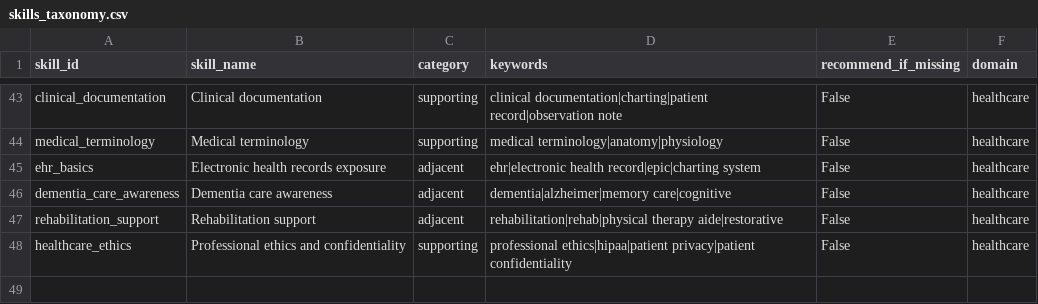
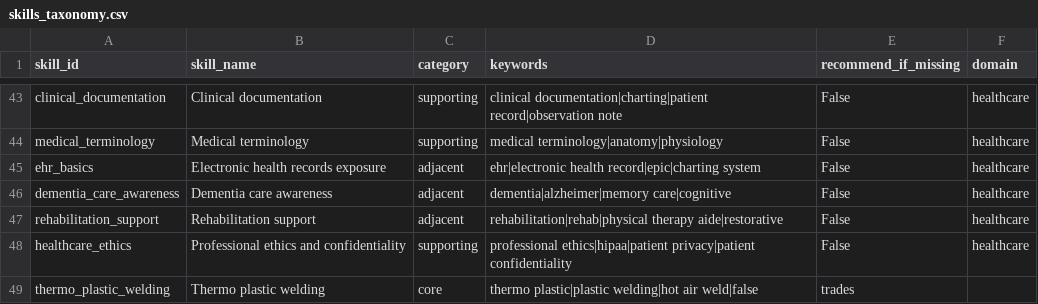
Before and after one commit to NSC-Rick/afterthediploma, a CSV file: data/skills_taxonomy.csv, drawn as a sheet; only a part is shown, gaps mark what is left out; the diff names each change by its address in the sheet, - before the commit and + after, or states it on an @@ line.

```diff
--- a/data/skills_taxonomy.csv
+++ b/data/skills_taxonomy.csv
+row 49: thermo_plastic_welding | Thermo plastic welding | core | thermo plastic|plastic welding|hot air weld|false | trades
```
Also changed, not shown: 5 other files.
